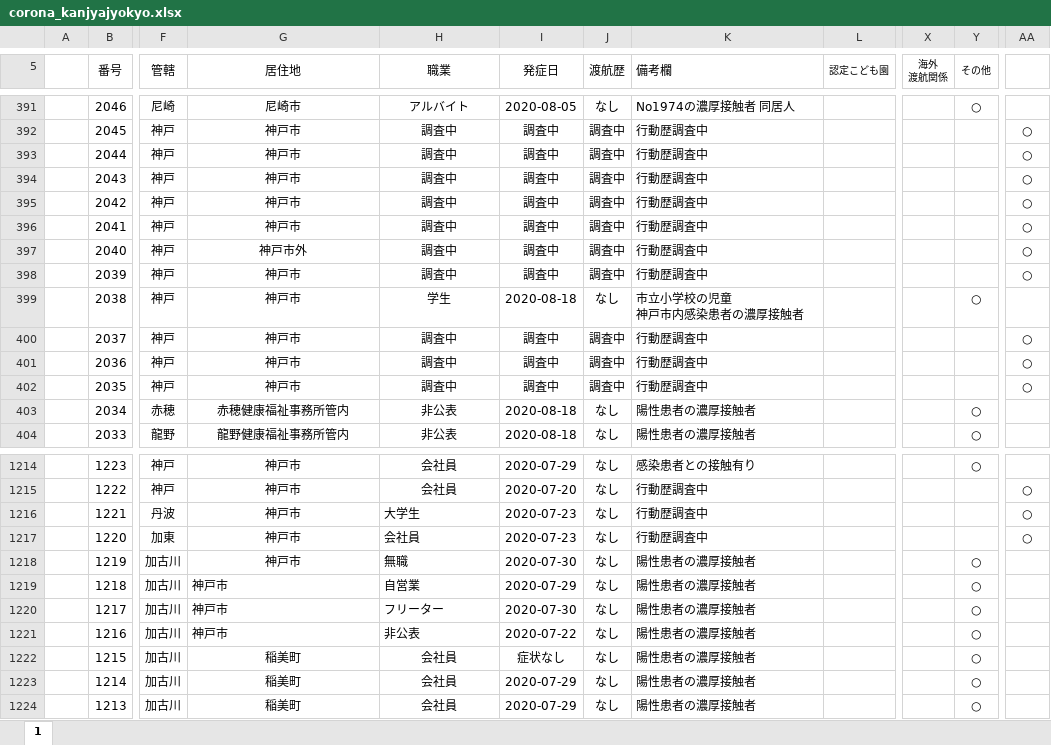
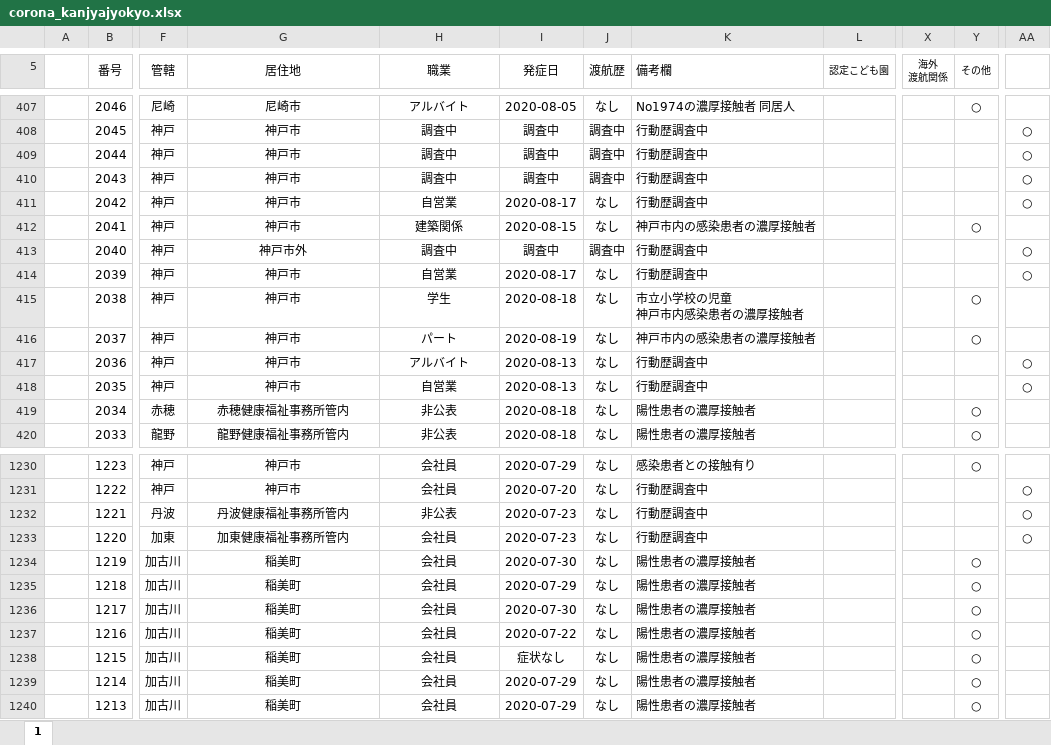
Before and after one commit to stop-covid19-hyogo/covid19-scraping, an Excel workbook: corona_kanjyajyokyo.xlsx, sheet 1, drawn as a sheet; only a part is shown, gaps mark what is left out; values as stored, in another font and other column widths than the file's, no borders; charts and pictures and conditional formats not drawn; addresses are those after the commit; the diff covers the shown part only; the diff names each change by its address in the sheet, - before the commit and + after, or states it on an @@ line.

```diff
--- a/corona_kanjyajyokyo.xlsx (sheet 1)
+++ b/corona_kanjyajyokyo.xlsx (sheet 1)
-H411 (職業): 調査中
+H411 (職業): 自営業
-I411 (発症日): 調査中
+I411 (発症日): 2020-08-17
-J411:J412 (渡航歴): 調査中
+J411:J412 (渡航歴): なし
-H412 (職業): 調査中
+H412 (職業): 建築関係
-I412 (発症日): 調査中
+I412 (発症日): 2020-08-15
-K412 (備考欄): 行動歴調査中
+K412 (備考欄): 神戸市内の感染患者の濃厚接触者
-Y412 (その他): (empty)
+Y412 (その他): ○
-AA412: ○
+AA412: (empty)
-H414 (職業): 調査中
+H414 (職業): 自営業
-I414 (発症日): 調査中
+I414 (発症日): 2020-08-17
-J414 (渡航歴): 調査中
+J414 (渡航歴): なし
-H416 (職業): 調査中
+H416 (職業): パート
-I416 (発症日): 調査中
+I416 (発症日): 2020-08-19
-J416:J418 (渡航歴): 調査中
+J416:J418 (渡航歴): なし
-K416 (備考欄): 行動歴調査中
+K416 (備考欄): 神戸市内の感染患者の濃厚接触者
-Y416 (その他): (empty)
+Y416 (その他): ○
-AA416: ○
+AA416: (empty)
-H417 (職業): 調査中
+H417 (職業): アルバイト
-I417:I418 (発症日): 調査中
+I417:I418 (発症日): 2020-08-13
-H418 (職業): 調査中
+H418 (職業): 自営業
-G1232 (居住地): 神戸市
+G1232 (居住地): 丹波健康福祉事務所管内
-H1232 (職業): 大学生
+H1232 (職業): 非公表
-H1232:H1234 alignment: left
+H1232:H1234 alignment: center
-G1233 (居住地): 神戸市
+G1233 (居住地): 加東健康福祉事務所管内
-G1234:G1237 (居住地): 神戸市
+G1234:G1237 (居住地): 稲美町
-H1234 (職業): 無職
+H1234 (職業): 会社員
-G1235:H1237 alignment: left
+G1235:H1237 alignment: center
-H1235 (職業): 自営業
+H1235 (職業): 会社員
-H1236 (職業): フリーター
+H1236 (職業): 会社員
-H1237 (職業): 非公表
+H1237 (職業): 会社員
```
Also changed, not shown: 17 added rows, 1 removed row and 25 edited cells elsewhere in this sheet, formulas that keep their value, charts or pictures, pcr.xlsx, yousei.xlsx, 14 other files.
